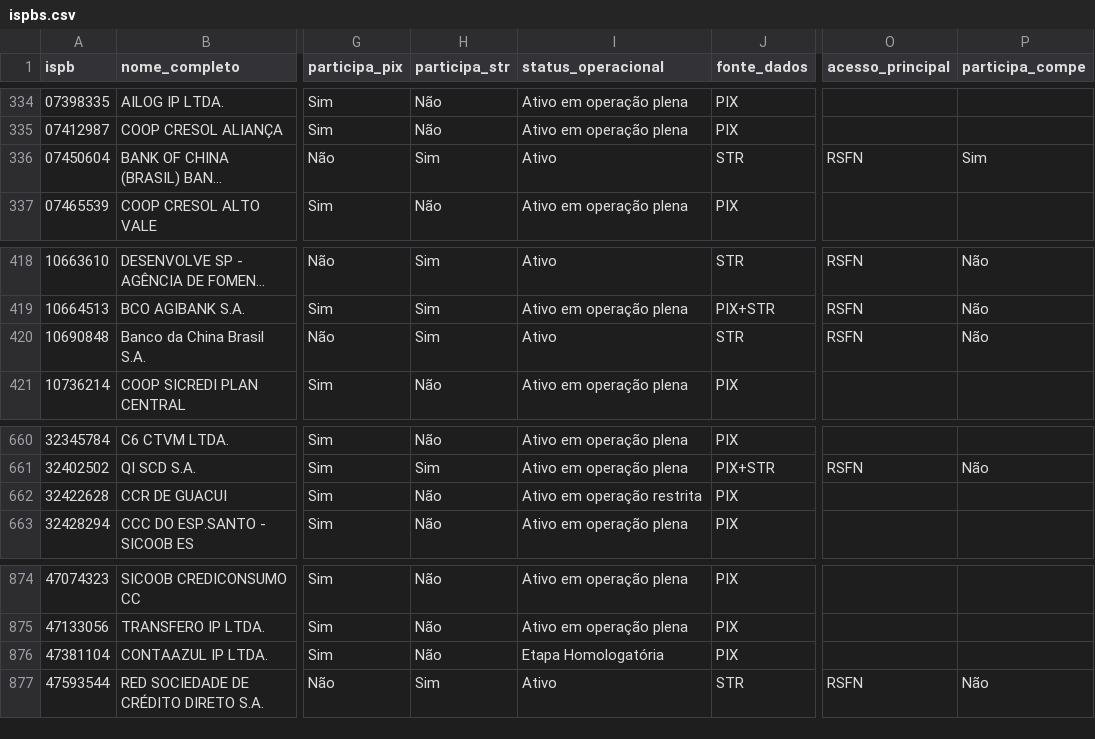
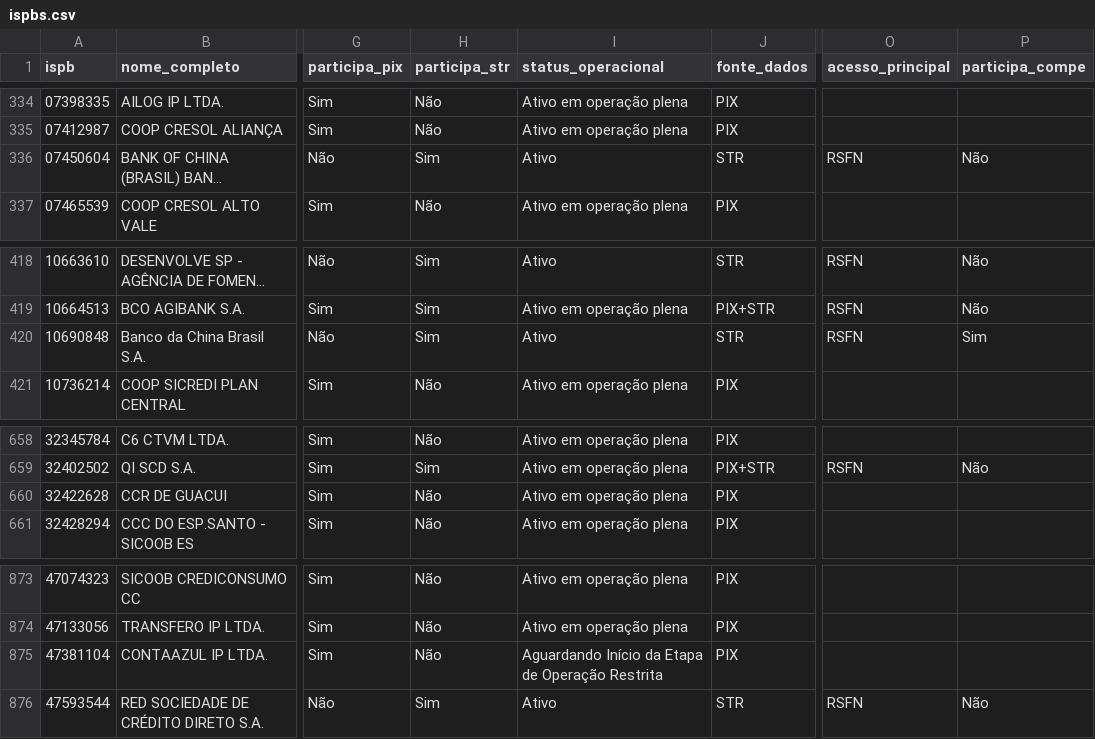
Before and after one commit to antoniopaolillo/brasil-ispb-database, a CSV file: data/ispbs.csv, drawn as a sheet; only a part is shown, gaps mark what is left out; long unchanged cells end in …; addresses are those after the commit; the diff covers the shown part only; the diff names each change by its address in the sheet, - before the commit and + after, or states it on an @@ line.

```diff
--- a/data/ispbs.csv
+++ b/data/ispbs.csv
-P336 (participa_compe): Sim
+P336 (participa_compe): Não
-P420 (participa_compe): Não
+P420 (participa_compe): Sim
-I660 (status_operacional): Ativo em operação restrita
+I660 (status_operacional): Ativo em operação plena
-I875 (status_operacional): Etapa Homologatória
+I875 (status_operacional): Aguardando Início da Etapa de Operação Restrita
```
Also changed, not shown: 1 added row, 2 removed rows and 12 edited cells elsewhere in this file, 2 other files.
